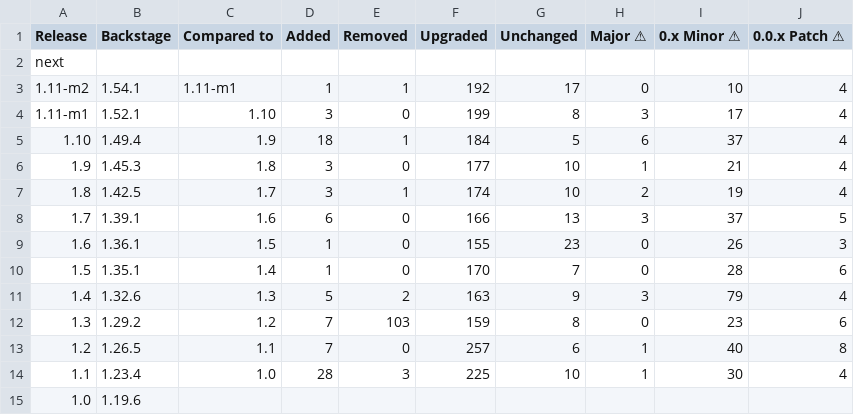
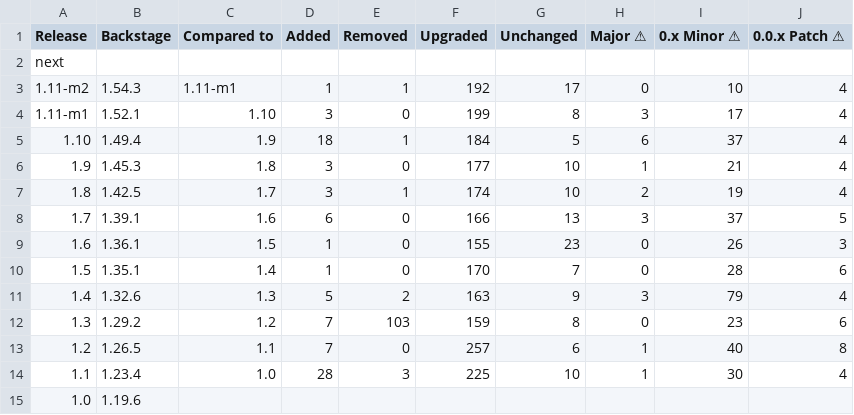
Before and after one commit to christoph-jerolimov/rhdh-changelogs, a CSV file: tables/number-of-changed-packages.csv, drawn as a sheet; the diff names each change by its address in the sheet, - before the commit and + after, or states it on an @@ line.

```diff
--- a/tables/number-of-changed-packages.csv
+++ b/tables/number-of-changed-packages.csv
-B3 (Backstage): 1.54.1
+B3 (Backstage): 1.54.3
```
Also changed, not shown: tables/package-versions-all-releases.csv, tables/package-versions-last-3-releases.csv, 16 other files.
